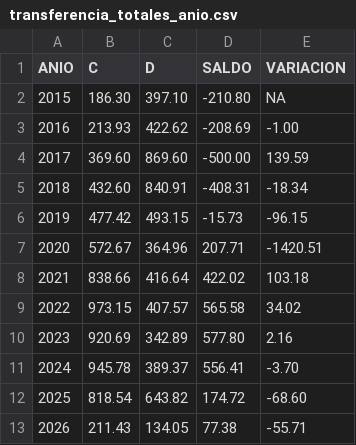
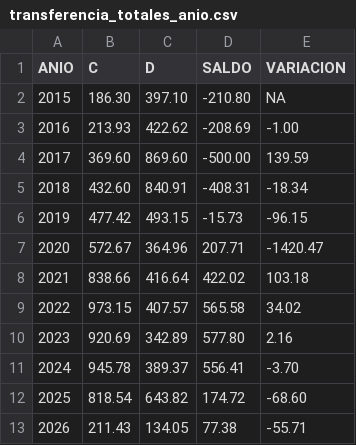
Before and after one commit to bautitobal/tp-topicos-transferencias, a CSV file: Programa/transferencia_totales_anio.csv, drawn as a sheet.

Commit message:
añado los excel generados

```diff
--- a/Programa/transferencia_totales_anio.csv
+++ b/Programa/transferencia_totales_anio.csv
@@ -6,3 +6,3 @@ ANIO;C;D;SALDO;VARIACION
 2019;477.42;493.15;-15.73;-96.15
-2020;572.67;364.96;207.71;-1420.51
+2020;572.67;364.96;207.71;-1420.47
 2021;838.66;416.64;422.02;103.18
```
Also changed, not shown: 1 other file.
